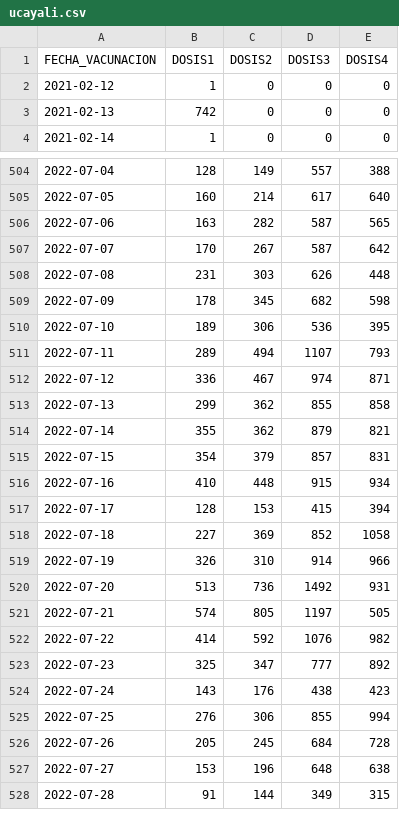
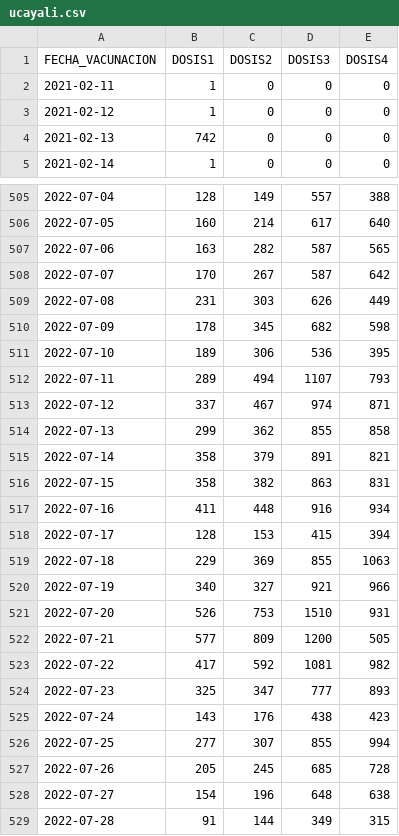
Before and after one commit to annaabsi/git-scraper-vacunacion, a CSV file: resultados/departamentos/ucayali.csv, drawn as a sheet; only a part is shown, gaps mark what is left out; the diff covers the shown part only.

```diff
--- a/resultados/departamentos/ucayali.csv
+++ b/resultados/departamentos/ucayali.csv
@@ -1,2 +1,3 @@
 FECHA_VACUNACION,DOSIS1,DOSIS2,DOSIS3,DOSIS4
+2021-02-11,1,0,0,0
 2021-02-12,1,0,0,0
@@ -507,3 +508,3 @@ FECHA_VACUNACION,DOSIS1,DOSIS2,DOSIS3,DOSIS4
 2022-07-07,170,267,587,642
-2022-07-08,231,303,626,448
+2022-07-08,231,303,626,449
 2022-07-09,178,345,682,598
@@ -511,18 +512,18 @@ FECHA_VACUNACION,DOSIS1,DOSIS2,DOSIS3,DOSIS4
 2022-07-11,289,494,1107,793
-2022-07-12,336,467,974,871
+2022-07-12,337,467,974,871
 2022-07-13,299,362,855,858
-2022-07-14,355,362,879,821
-2022-07-15,354,379,857,831
-2022-07-16,410,448,915,934
+2022-07-14,358,379,891,821
+2022-07-15,358,382,863,831
+2022-07-16,411,448,916,934
 2022-07-17,128,153,415,394
-2022-07-18,227,369,852,1058
-2022-07-19,326,310,914,966
-2022-07-20,513,736,1492,931
-2022-07-21,574,805,1197,505
-2022-07-22,414,592,1076,982
-2022-07-23,325,347,777,892
+2022-07-18,229,369,855,1063
+2022-07-19,340,327,921,966
+2022-07-20,526,753,1510,931
+2022-07-21,577,809,1200,505
+2022-07-22,417,592,1081,982
+2022-07-23,325,347,777,893
 2022-07-24,143,176,438,423
-2022-07-25,276,306,855,994
-2022-07-26,205,245,684,728
-2022-07-27,153,196,648,638
+2022-07-25,277,307,855,994
+2022-07-26,205,245,685,728
+2022-07-27,154,196,648,638
 2022-07-28,91,144,349,315
```
Also changed, not shown: 1 added row and 150 edited cells elsewhere in this file, resultados/acumulado_por_fabricante.csv, resultados/acumulados1y2.csv, 48 other files.
